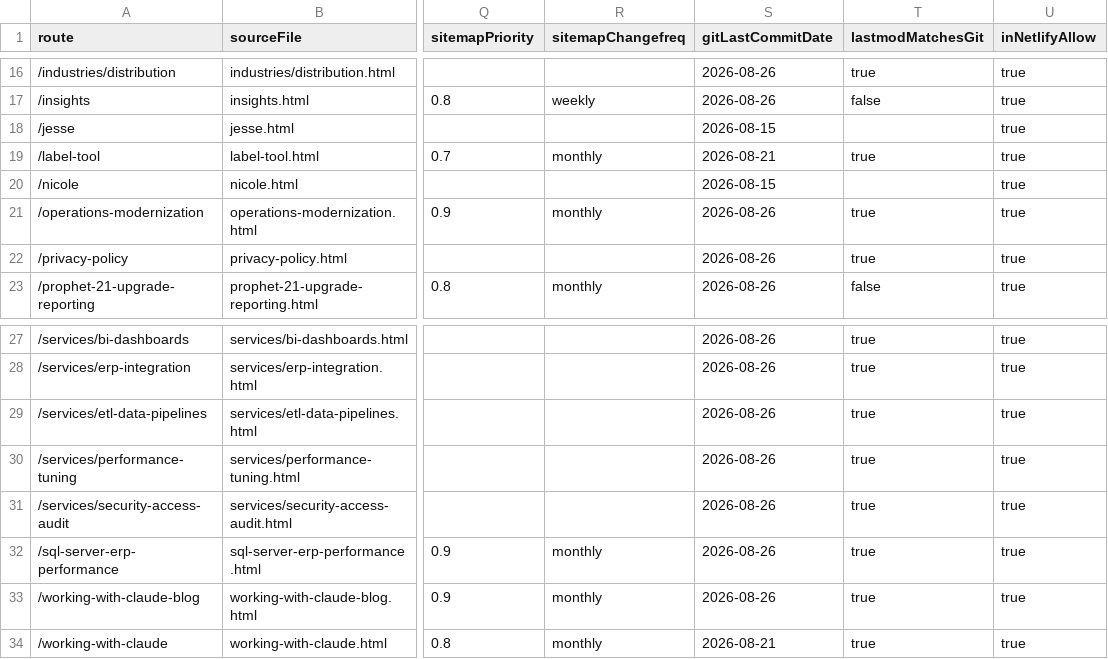
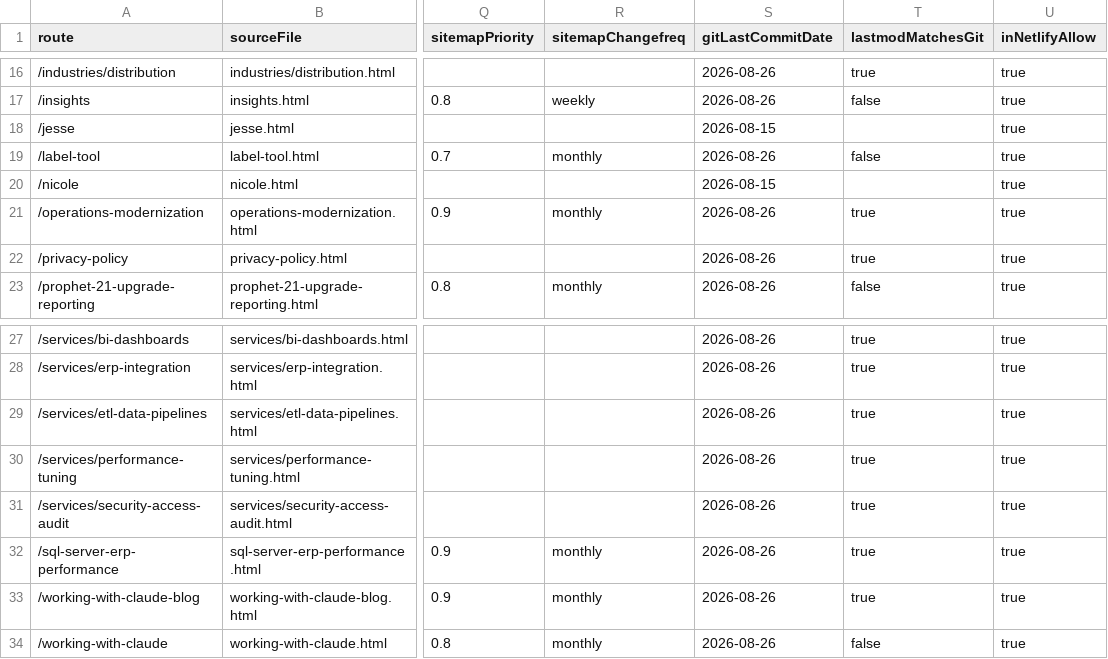
Before and after one commit to iamnotcheckingit-cyber/siegestack, a CSV file: reports/page-inventory.csv, drawn as a sheet; only a part is shown, gaps mark what is left out; the diff names each change by its address in the sheet, - before the commit and + after, or states it on an @@ line.

Commit message:
Exclude the typography change from the sitemap freshness rule
a60e0d8 changed how 27 pages look and changed nothing any of them says. Not a
word of copy moved: it swapped a font stack, removed two third-party <link>
tags and added one first-party one.

A sitemap lastmod tells a search engine the content was revised. It was not, and
SS-201 would otherwise report ten revisions that did not happen.

The one part of that commit which IS a disclosure change rather than a
presentation change -- Google Fonts being removed -- belongs in /corrections,
where a reader would look for it, not in a date stamp aimed at a crawler. That
entry is the next commit.

Third exclusion today, and the pattern is consistent: presentation changes are
excluded, copy changes move the date.

```diff
--- a/reports/page-inventory.csv
+++ b/reports/page-inventory.csv
-S19 (gitLastCommitDate): 2026-08-21
+S19 (gitLastCommitDate): 2026-08-26
-T19 (lastmodMatchesGit): true
+T19 (lastmodMatchesGit): false
-S34 (gitLastCommitDate): 2026-08-21
+S34 (gitLastCommitDate): 2026-08-26
-T34 (lastmodMatchesGit): true
+T34 (lastmodMatchesGit): false
```
Also changed, not shown: 2 other files.
